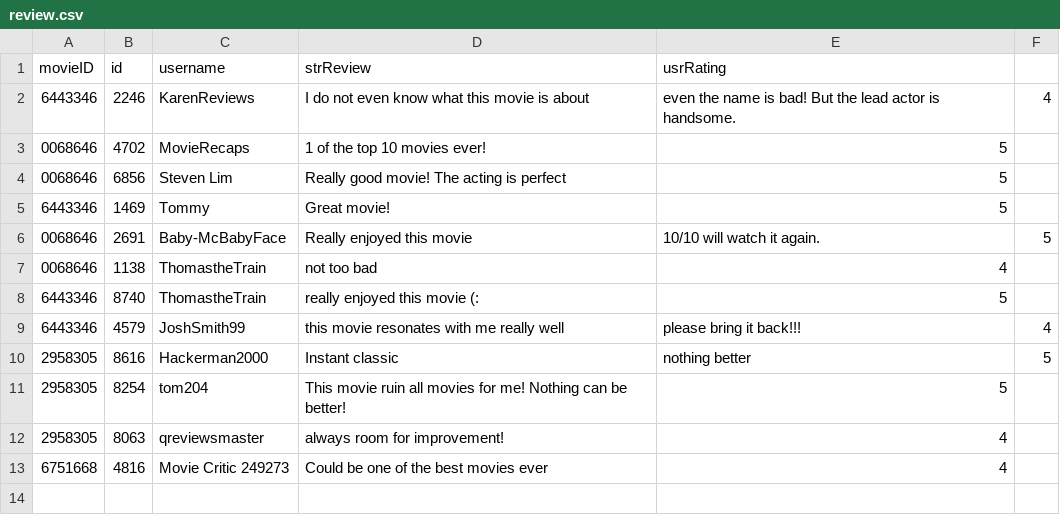
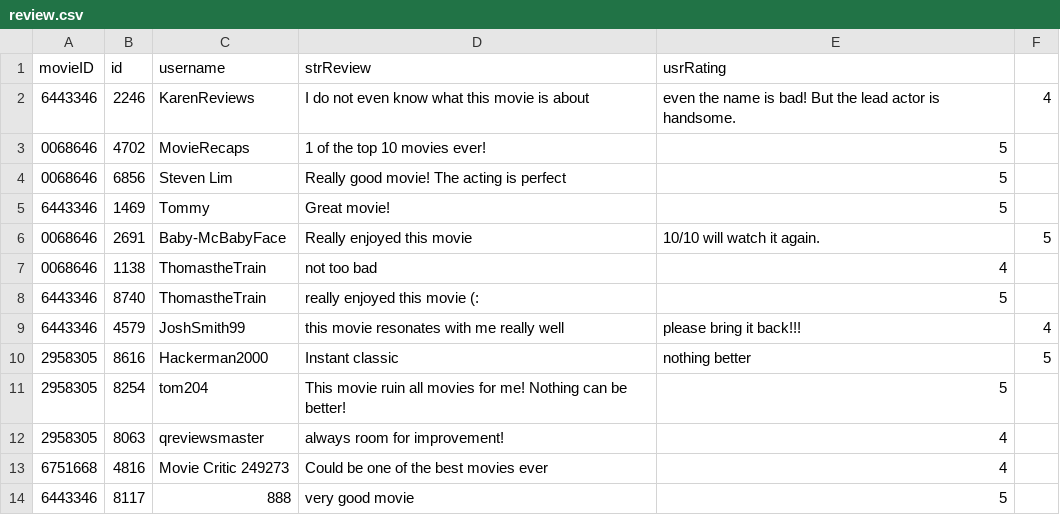
Before and after one commit to TsienJin/SC2002-Project, a CSV file: src/dataDriver/data/review.csv, drawn as a sheet; the diff names each change by its address in the sheet, - before the commit and + after, or states it on an @@ line.

```diff
--- a/src/dataDriver/data/review.csv
+++ b/src/dataDriver/data/review.csv
+row 14: 6443346 | 8117 | 888 | very good movie | 5
```
Also changed, not shown: src/dataDriver/data/bookingHistory.csv, src/dataDriver/data/movie.csv, 1 other file.
